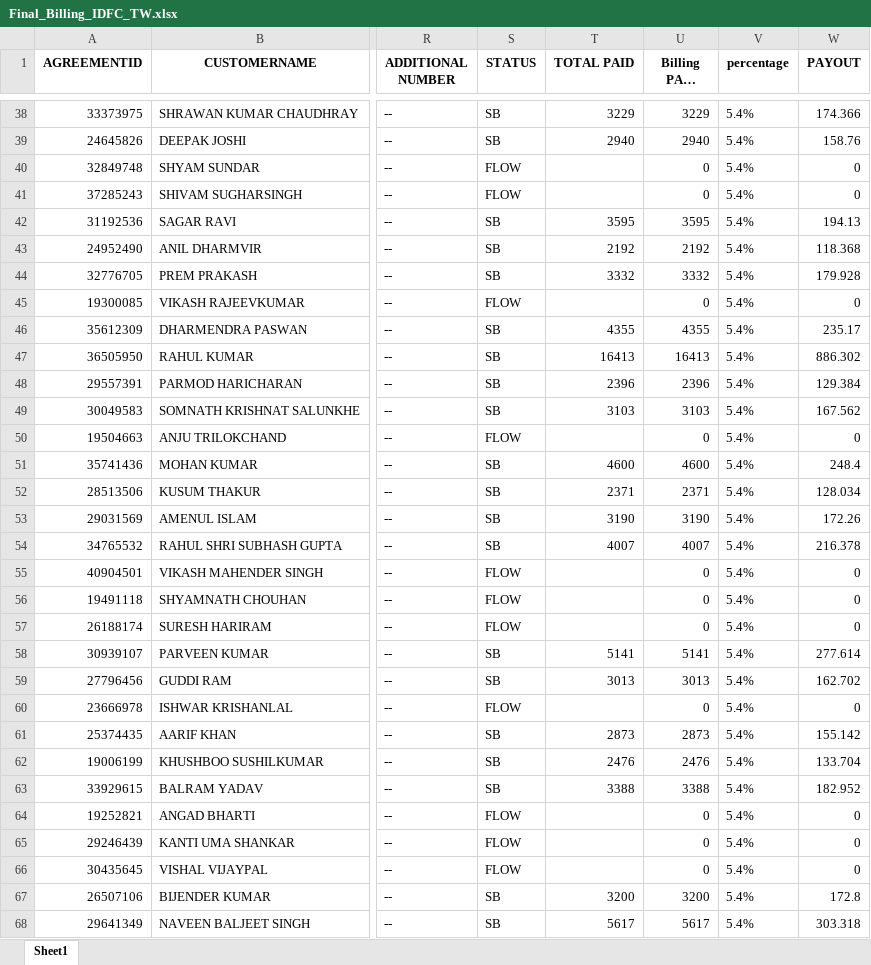
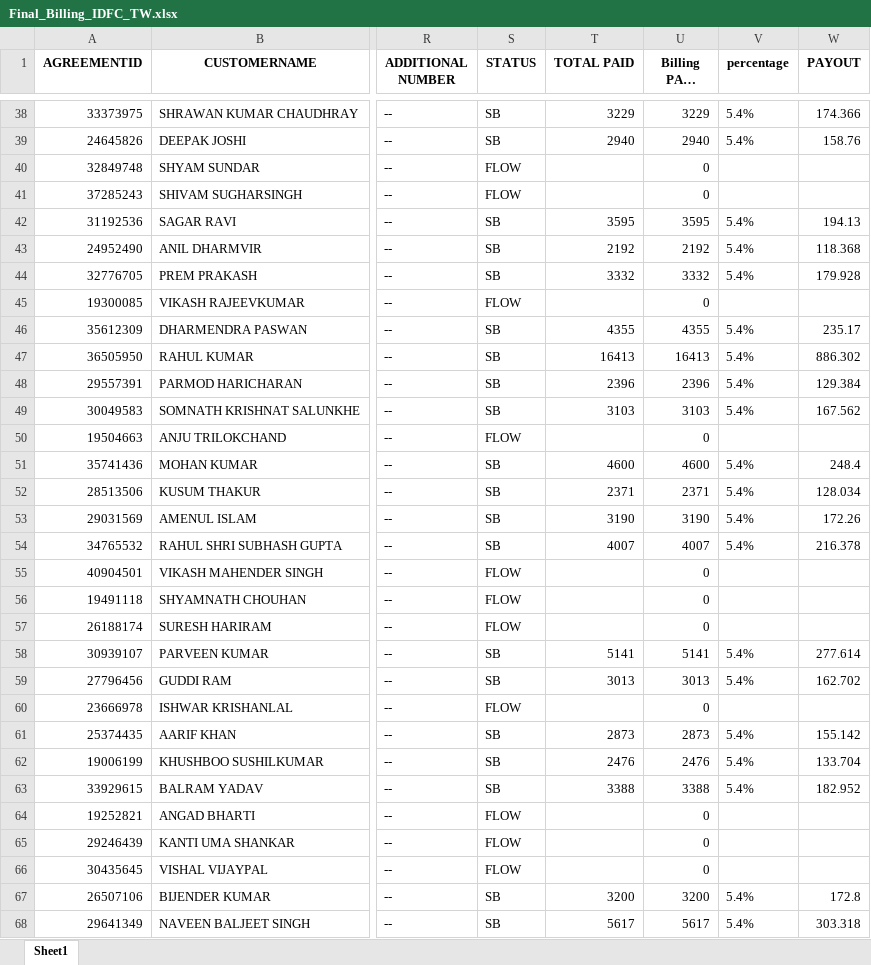
Before and after one commit to mohaksehgal/Website_on_MAC, an Excel workbook: media/IDFC_TW/Billing/FEB 22/Final_Billing_IDFC_TW.xlsx, sheet Sheet1, drawn as a sheet; only a part is shown, gaps mark what is left out; long unchanged cells end in …; values as stored, in another font and other column widths than the file's, no borders; the diff covers the shown part only; the diff names each change by its address in the sheet, - before the commit and + after, or states it on an @@ line.

```diff
--- a/media/IDFC_TW/Billing/FEB 22/Final_Billing_IDFC_TW.xlsx (sheet Sheet1)
+++ b/media/IDFC_TW/Billing/FEB 22/Final_Billing_IDFC_TW.xlsx (sheet Sheet1)
-V40:V41 (percentage): 5.4%
+V40:V41 (percentage): (empty)
-W40:W41 (PAYOUT): 0
+W40:W41 (PAYOUT): (empty)
-V45 (percentage): 5.4%
+V45 (percentage): (empty)
-W45 (PAYOUT): 0
+W45 (PAYOUT): (empty)
-V50 (percentage): 5.4%
+V50 (percentage): (empty)
-W50 (PAYOUT): 0
+W50 (PAYOUT): (empty)
-V55:V57 (percentage): 5.4%
+V55:V57 (percentage): (empty)
-W55:W57 (PAYOUT): 0
+W55:W57 (PAYOUT): (empty)
-V60 (percentage): 5.4%
+V60 (percentage): (empty)
-W60 (PAYOUT): 0
+W60 (PAYOUT): (empty)
-V64:V66 (percentage): 5.4%
+V64:V66 (percentage): (empty)
-W64:W66 (PAYOUT): 0
+W64:W66 (PAYOUT): (empty)
```
Also changed, not shown: 66 edited cells elsewhere in this sheet, media/IDFC_TW/Billing/FEB 22/BKT_Billing_IDFC_TW.xlsx, media/IDFC_TW/FOS Salary/FEB 22/MASTER FILE IDFC_TW.xlsx, 2 other files.
